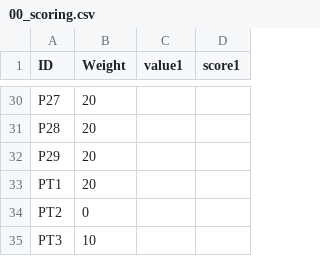
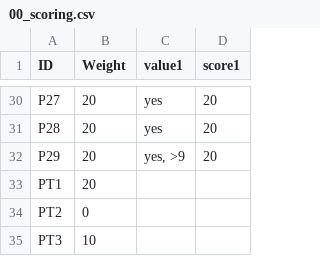
Before and after one commit to tursics/maturity-report, a CSV file: 2024/3-simplified/00_scoring.csv, drawn as a sheet; only a part is shown, gaps mark what is left out; the diff covers the shown part only; the diff names each change by its address in the sheet, - before the commit and + after, or states it on an @@ line.

Commit message:
notice P group with scores

```diff
--- a/2024/3-simplified/00_scoring.csv
+++ b/2024/3-simplified/00_scoring.csv
-C30:C31 (value1): (empty)
+C30:C31 (value1): yes
-D30:D32 (score1): (empty)
+D30:D32 (score1): 20
-C32 (value1): (empty)
+C32 (value1): yes, >9
```
Also changed, not shown: 54 edited cells elsewhere in this file.
